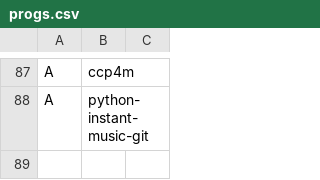
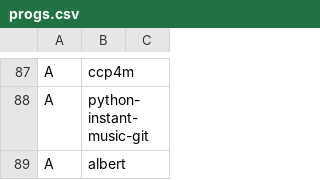
Before and after one commit to eepykate/polka, a CSV file: garbs/progs.csv, drawn as a sheet; only a part is shown, gaps mark what is left out; the diff names each change by its address in the sheet, - before the commit and + after, or states it on an @@ line.

```diff
--- a/garbs/progs.csv
+++ b/garbs/progs.csv
+row 89: A | albert
```
Also changed, not shown: 10 other files.
